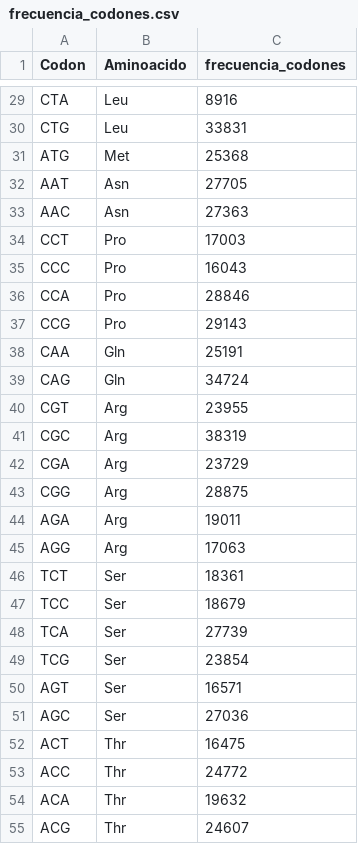
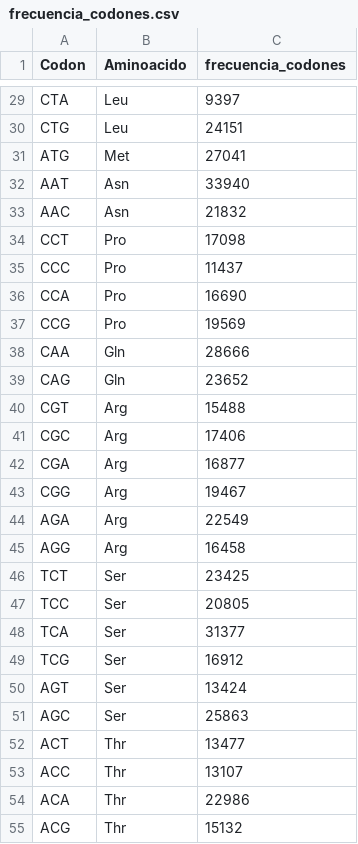
Before and after one commit to staar-sa/Optimizacion-de-Codones-BioInfo2024, a CSV file: frecuencia_codones.csv, drawn as a sheet; only a part is shown, gaps mark what is left out; the diff covers the shown part only.

```diff
--- a/frecuencia_codones.csv
+++ b/frecuencia_codones.csv
@@ -29,27 +29,27 @@
-"CTA","Leu",8916
-"CTG","Leu",33831
-"ATG","Met",25368
-"AAT","Asn",27705
-"AAC","Asn",27363
-"CCT","Pro",17003
-"CCC","Pro",16043
-"CCA","Pro",28846
-"CCG","Pro",29143
-"CAA","Gln",25191
-"CAG","Gln",34724
-"CGT","Arg",23955
-"CGC","Arg",38319
-"CGA","Arg",23729
-"CGG","Arg",28875
-"AGA","Arg",19011
-"AGG","Arg",17063
-"TCT","Ser",18361
-"TCC","Ser",18679
-"TCA","Ser",27739
-"TCG","Ser",23854
-"AGT","Ser",16571
-"AGC","Ser",27036
-"ACT","Thr",16475
-"ACC","Thr",24772
-"ACA","Thr",19632
-"ACG","Thr",24607
+"CTA","Leu",9397
+"CTG","Leu",24151
+"ATG","Met",27041
+"AAT","Asn",33940
+"AAC","Asn",21832
+"CCT","Pro",17098
+"CCC","Pro",11437
+"CCA","Pro",16690
+"CCG","Pro",19569
+"CAA","Gln",28666
+"CAG","Gln",23652
+"CGT","Arg",15488
+"CGC","Arg",17406
+"CGA","Arg",16877
+"CGG","Arg",19467
+"AGA","Arg",22549
+"AGG","Arg",16458
+"TCT","Ser",23425
+"TCC","Ser",20805
+"TCA","Ser",31377
+"TCG","Ser",16912
+"AGT","Ser",13424
+"AGC","Ser",25863
+"ACT","Thr",13477
+"ACC","Thr",13107
+"ACA","Thr",22986
+"ACG","Thr",15132
```
Also changed, not shown: 37 edited cells elsewhere in this file, codones_mas_frecuentes.csv, 2 other files.
